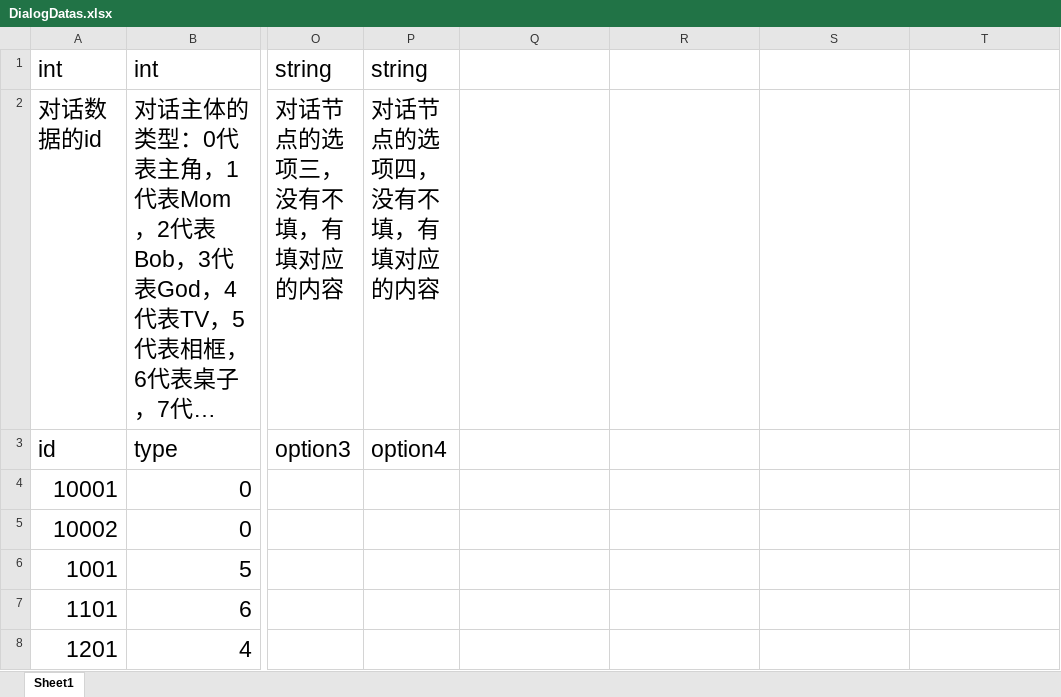
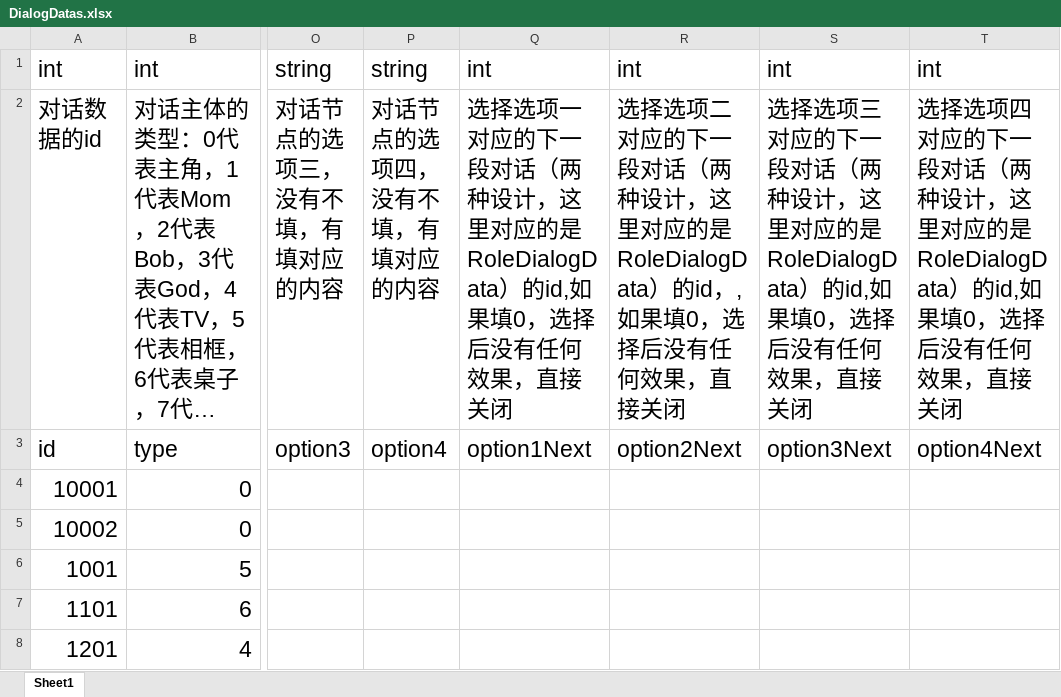
Before and after one commit to KeNanXiaoLin/When-Sleeping, an Excel workbook: Excel/DialogDatas.xlsx, sheet Sheet1, drawn as a sheet; only a part is shown, gaps mark what is left out; long unchanged cells end in …; values as stored, in another font and other column widths than the file's, no borders; the diff names each change by its address in the sheet, - before the commit and + after, or states it on an @@ line.

```diff
--- a/Excel/DialogDatas.xlsx (sheet Sheet1)
+++ b/Excel/DialogDatas.xlsx (sheet Sheet1)
-Q1: (empty)
+Q1: int
-R1: (empty)
+R1: int
-S1: (empty)
+S1: int
-T1: (empty)
+T1: int
-Q2: (empty)
+Q2: 选择选项一对应的下一段对话（两种设计，这里对应的是RoleDialogData）的id,如果填0，选择后没有任何效果，直接关闭
-R2: (empty)
+R2: 选择选项二对应的下一段对话（两种设计，这里对应的是RoleDialogData）的id，,如果填0，选择后没有任何效果，直接关闭
-S2: (empty)
+S2: 选择选项三对应的下一段对话（两种设计，这里对应的是RoleDialogData）的id,如果填0，选择后没有任何效果，直接关闭
-T2: (empty)
+T2: 选择选项四对应的下一段对话（两种设计，这里对应的是RoleDialogData）的id,如果填0，选择后没有任何效果，直接关闭
-Q3: (empty)
+Q3: option1Next
-R3: (empty)
+R3: option2Next
-S3: (empty)
+S3: option3Next
-T3: (empty)
+T3: option4Next
```
Also changed, not shown: 27 other files.
